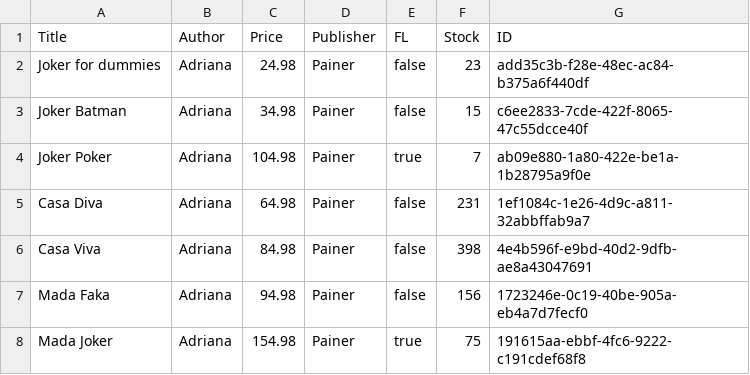
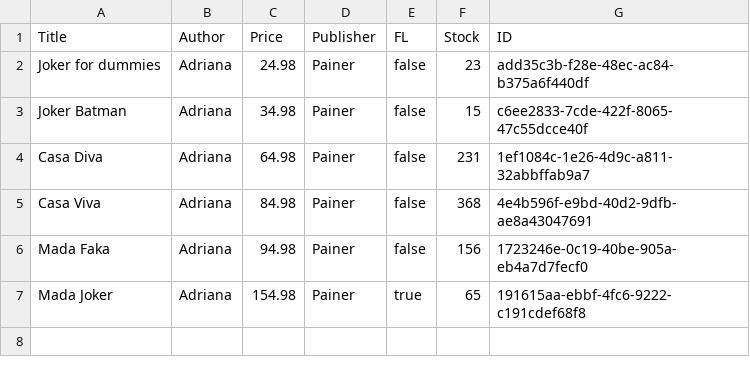
Before and after one commit to gadriana/Bookstore, a CSV file: booklist.csv, drawn as a sheet.

```diff
--- a/booklist.csv
+++ b/booklist.csv
@@ -3,6 +3,5 @@ Joker for dummies,Adriana,24.98,Painer,false,23,add35c3b-f28e-48ec-ac84-b375a6f4
 Joker Batman,Adriana,34.98,Painer,false,15,c6ee2833-7cde-422f-8065-47c55dcce40f
-Joker Poker,Adriana,104.98,Painer,true,7,ab09e880-1a80-422e-be1a-1b28795a9f0e
 Casa Diva,Adriana,64.98,Painer,false,231,1ef1084c-1e26-4d9c-a811-32abbffab9a7
-Casa Viva,Adriana,84.98,Painer,false,398,4e4b596f-e9bd-40d2-9dfb-ae8a43047691
+Casa Viva,Adriana,84.98,Painer,false,368,4e4b596f-e9bd-40d2-9dfb-ae8a43047691
 Mada Faka,Adriana,94.98,Painer,false,156,1723246e-0c19-40be-905a-eb4a7d7fecf0
-Mada Joker,Adriana,154.98,Painer,true,75,191615aa-ebbf-4fc6-9222-c191cdef68f8
+Mada Joker,Adriana,154.98,Painer,true,65,191615aa-ebbf-4fc6-9222-c191cdef68f8
```
Also changed, not shown: 2 other files.
